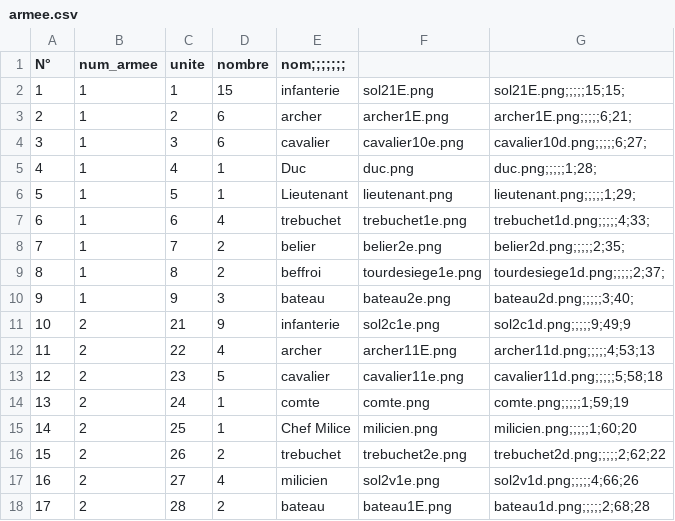
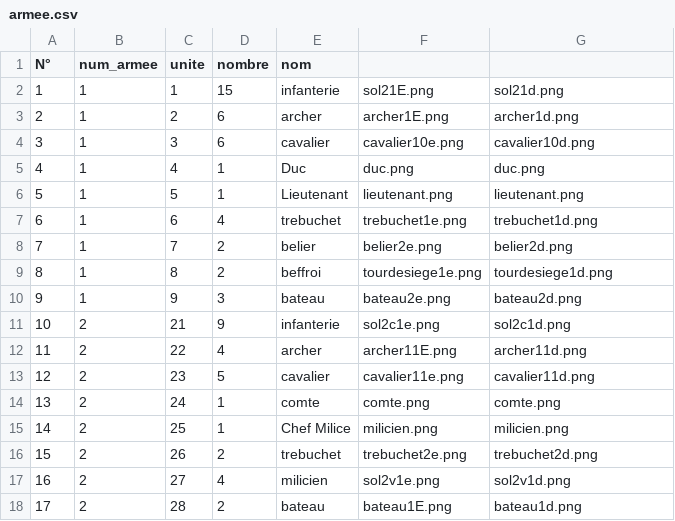
Before and after one commit to axel18bsm/Moyen-Age-DarkAge, a CSV file: resources/armee.csv, drawn as a sheet.

Commit message:
true data now without small parasit.

```diff
--- a/resources/armee.csv
+++ b/resources/armee.csv
@@ -1,18 +1,18 @@
-N°,num_armee,unite,nombre,nom;;;;;;;
-1,1,1,15,infanterie,sol21E.png,sol21E.png;;;;;15;15;
-2,1,2,6,archer,archer1E.png,archer1E.png;;;;;6;21;
-3,1,3,6,cavalier,cavalier10e.png,cavalier10d.png;;;;;6;27;
-4,1,4,1,Duc,duc.png,duc.png;;;;;1;28;
-5,1,5,1,Lieutenant,lieutenant.png,lieutenant.png;;;;;1;29;
-6,1,6,4,trebuchet,trebuchet1e.png,trebuchet1d.png;;;;;4;33;
-7,1,7,2,belier,belier2e.png,belier2d.png;;;;;2;35;
-8,1,8,2,beffroi,tourdesiege1e.png,tourdesiege1d.png;;;;;2;37;
-9,1,9,3,bateau,bateau2e.png,bateau2d.png;;;;;3;40;
-10,2,21,9,infanterie,sol2c1e.png,sol2c1d.png;;;;;9;49;9
-11,2,22,4,archer,archer11E.png,archer11d.png;;;;;4;53;13
-12,2,23,5,cavalier,cavalier11e.png,cavalier11d.png;;;;;5;58;18
-13,2,24,1,comte,comte.png,comte.png;;;;;1;59;19
-14,2,25,1,Chef Milice,milicien.png,milicien.png;;;;;1;60;20
-15,2,26,2,trebuchet,trebuchet2e.png,trebuchet2d.png;;;;;2;62;22
-16,2,27,4,milicien,sol2v1e.png,sol2v1d.png;;;;;4;66;26
-17,2,28,2,bateau,bateau1E.png,bateau1d.png;;;;;2;68;28
+N°,num_armee,unite,nombre,nom
+1,1,1,15,infanterie,sol21E.png,sol21d.png
+2,1,2,6,archer,archer1E.png,archer1d.png
+3,1,3,6,cavalier,cavalier10e.png,cavalier10d.png
+4,1,4,1,Duc,duc.png,duc.png
+5,1,5,1,Lieutenant,lieutenant.png,lieutenant.png
+6,1,6,4,trebuchet,trebuchet1e.png,trebuchet1d.png
+7,1,7,2,belier,belier2e.png,belier2d.png
+8,1,8,2,beffroi,tourdesiege1e.png,tourdesiege1d.png
+9,1,9,3,bateau,bateau2e.png,bateau2d.png
+10,2,21,9,infanterie,sol2c1e.png,sol2c1d.png
+11,2,22,4,archer,archer11E.png,archer11d.png
+12,2,23,5,cavalier,cavalier11e.png,cavalier11d.png
+13,2,24,1,comte,comte.png,comte.png
+14,2,25,1,Chef Milice,milicien.png,milicien.png
+15,2,26,2,trebuchet,trebuchet2e.png,trebuchet2d.png
+16,2,27,4,milicien,sol2v1e.png,sol2v1d.png
+17,2,28,2,bateau,bateau1E.png,bateau1d.png
```
